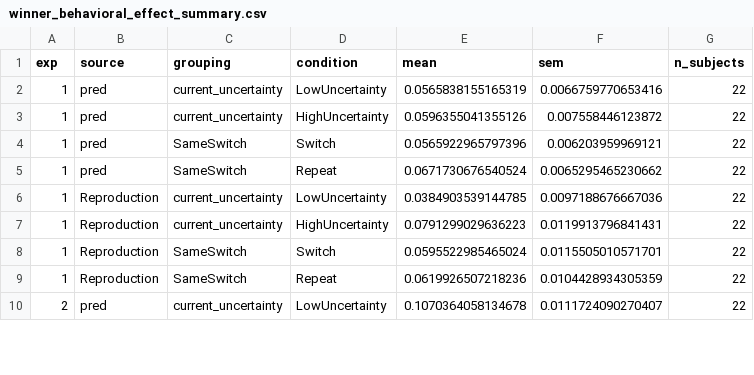
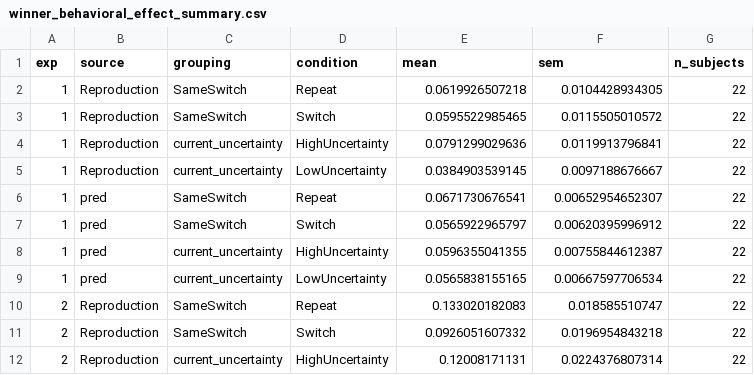
Before and after one commit to msenselab/precision-weighting-serial-dependence, a CSV file: results/kalman_model_checks/winner_behavioral_effect_summary.csv, drawn as a sheet; only a part is shown; the diff covers the shown part only.

```diff
--- a/results/kalman_model_checks/winner_behavioral_effect_summary.csv
+++ b/results/kalman_model_checks/winner_behavioral_effect_summary.csv
@@ -1,10 +1,12 @@
 exp,source,grouping,condition,mean,sem,n_subjects
-1,pred,current_uncertainty,LowUncertainty,0.0565838155165319,0.0066759770653416,22
-1,pred,current_uncertainty,HighUncertainty,0.0596355041355126,0.007558446123872,22
-1,pred,SameSwitch,Switch,0.0565922965797396,0.006203959969121,22
-1,pred,SameSwitch,Repeat,0.0671730676540524,0.0065295465230662,22
-1,Reproduction,current_uncertainty,LowUncertainty,0.0384903539144785,0.0097188676667036,22
-1,Reproduction,current_uncertainty,HighUncertainty,0.0791299029636223,0.0119913796841431,22
-1,Reproduction,SameSwitch,Switch,0.0595522985465024,0.0115505010571701,22
-1,Reproduction,SameSwitch,Repeat,0.0619926507218236,0.0104428934305359,22
-2,pred,current_uncertainty,LowUncertainty,0.1070364058134678,0.0111724090270407,22
+1,Reproduction,SameSwitch,Repeat,0.0619926507218,0.0104428934305,22
+1,Reproduction,SameSwitch,Switch,0.0595522985465,0.0115505010572,22
+1,Reproduction,current_uncertainty,HighUncertainty,0.0791299029636,0.0119913796841,22
+1,Reproduction,current_uncertainty,LowUncertainty,0.0384903539145,0.0097188676667,22
+1,pred,SameSwitch,Repeat,0.0671730676541,0.00652954652307,22
+1,pred,SameSwitch,Switch,0.0565922965797,0.00620395996912,22
+1,pred,current_uncertainty,HighUncertainty,0.0596355041355,0.00755844612387,22
+1,pred,current_uncertainty,LowUncertainty,0.0565838155165,0.00667597706534,22
+2,Reproduction,SameSwitch,Repeat,0.133020182083,0.018585510747,22
+2,Reproduction,SameSwitch,Switch,0.0926051607332,0.0196954843218,22
+2,Reproduction,current_uncertainty,HighUncertainty,0.12008171131,0.0224376807314,22
```
Also changed, not shown: 2 removed rows and 18 edited cells elsewhere in this file, results/kalman_model_checks/winner_behavioral_effect_contrasts.csv, results/kalman_model_checks/winner_behavioral_effects_subject.csv, 9 other files.
